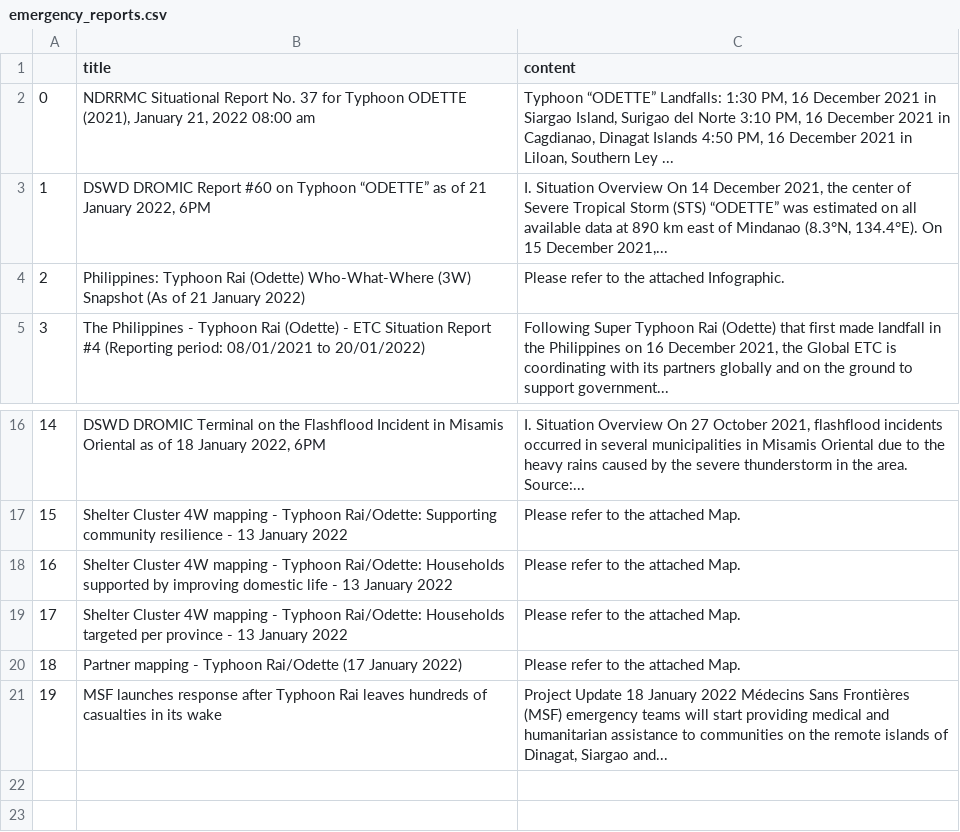
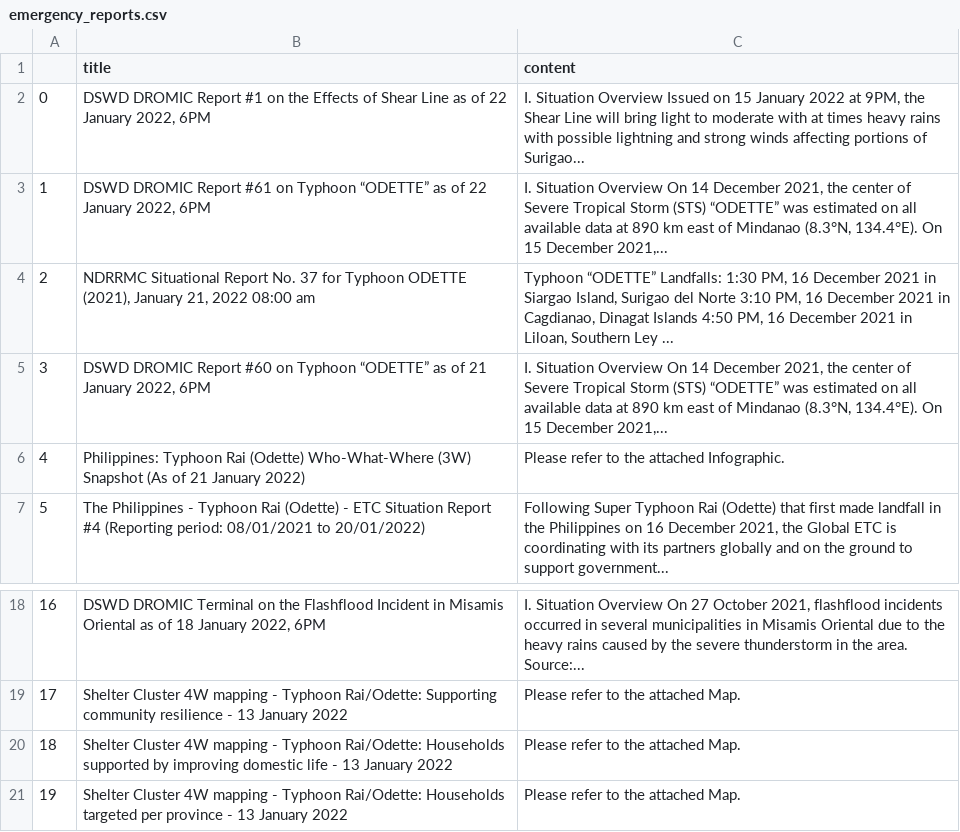
Before and after one commit to jgulane/Autoscraper-2, a CSV file: emergency_reports.csv, drawn as a sheet; only a part is shown, gaps mark what is left out; removed rows and columns are numbered as before the commit, all else as after; the diff names each change by its address in the sheet, - before the commit and + after, or states it on an @@ line.

```diff
--- a/emergency_reports.csv
+++ b/emergency_reports.csv
+row 2: 0 | DSWD DROMIC Report #1 on the Effects of Shear Line as of 22 January 2022, 6PM | I. Situation Overview Issued on 15 January 2022 at 9PM, the Shear Line will bring light to moderate with at times heavy rains with possible lightning and strong winds affecting portions of Surigao...
+row 3: 1 | DSWD DROMIC Report #61 on Typhoon “ODETTE” as of 22 January 2022, 6PM | I. Situation Overview On 14 December 2021, the center of Severe Tropical Storm (STS) “ODETTE” was estimated on all available data at 890 km east of Mindanao (8.3°N, 134.4°E). On 15 December 2021,...
@@ column A renumbered between rows 4 and 21 @@
-row 20: 18 | Partner mapping - Typhoon Rai/Odette (17 January 2022) | Please refer to the attached Map.
-row 21: 19 | MSF launches response after Typhoon Rai leaves hundreds of casualties in its wake | Project Update 18 January 2022 Médecins Sans Frontières (MSF) emergency teams will start providing medical and humanitarian assistance to communities on the remote islands of Dinagat, Siargao and...
```
